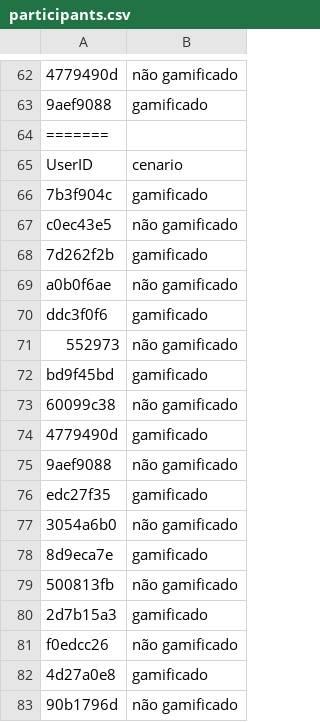
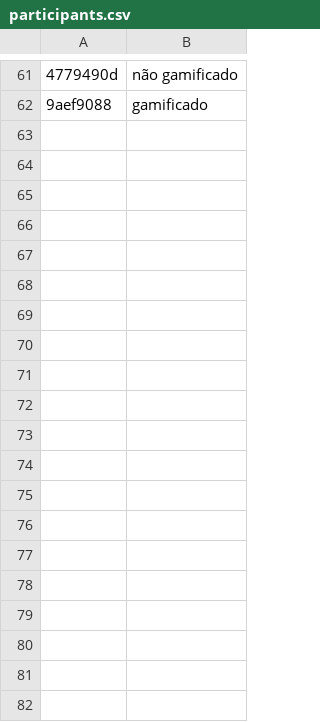
Before and after one commit to geiser/r-statistic-tutorial-gamiflow, a CSV file: data/participants.csv, drawn as a sheet; only a part is shown, gaps mark what is left out; the diff covers the shown part only; the diff names each change by its address in the sheet, - before the commit and + after, or states it on an @@ line.

```diff
--- a/data/participants.csv
+++ b/data/participants.csv
-row 64: =======
-row 65: UserID | cenario
-row 66: 7b3f904c | gamificado
-row 67: c0ec43e5 | não gamificado
-row 68: 7d262f2b | gamificado
-row 69: a0b0f6ae | não gamificado
-row 70: ddc3f0f6 | gamificado
-row 71: 552973 | não gamificado
-row 72: bd9f45bd | gamificado
-row 73: 60099c38 | não gamificado
-row 74: 4779490d | gamificado
-row 75: 9aef9088 | não gamificado
-row 76: edc27f35 | gamificado
-row 77: 3054a6b0 | não gamificado
-row 78: 8d9eca7e | gamificado
-row 79: 500813fb | não gamificado
-row 80: 2d7b15a3 | gamificado
-row 81: f0edcc26 | não gamificado
-row 82: 4d27a0e8 | gamificado
-row 83: 90b1796d | não gamificado
```
Also changed, not shown: 45 removed rows elsewhere in this file, data/dfs-careless.csv, data/fss-careless.csv, 7 other files.
